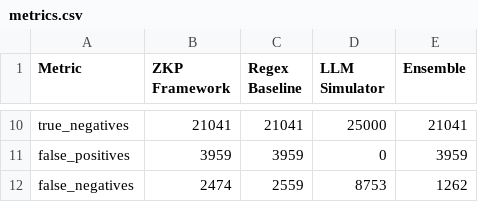
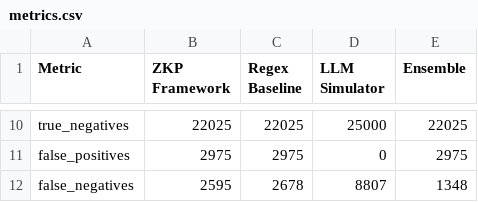
Before and after one commit to TakudzwaChoto/zkp-snarks, a CSV file: results_multi/size_50k/metrics.csv, drawn as a sheet; only a part is shown, gaps mark what is left out; the diff covers the shown part only; the diff names each change by its address in the sheet, - before the commit and + after, or states it on an @@ line.

```diff
--- a/results_multi/size_50k/metrics.csv
+++ b/results_multi/size_50k/metrics.csv
-B10 (ZKP Framework): 21041
+B10 (ZKP Framework): 22025
-C10 (Regex Baseline): 21041
+C10 (Regex Baseline): 22025
-E10 (Ensemble): 21041
+E10 (Ensemble): 22025
-B11 (ZKP Framework): 3959
+B11 (ZKP Framework): 2975
-C11 (Regex Baseline): 3959
+C11 (Regex Baseline): 2975
-E11 (Ensemble): 3959
+E11 (Ensemble): 2975
-B12 (ZKP Framework): 2474
+B12 (ZKP Framework): 2595
-C12 (Regex Baseline): 2559
+C12 (Regex Baseline): 2678
-D12 (LLM Simulator): 8753
+D12 (LLM Simulator): 8807
-E12 (Ensemble): 1262
+E12 (Ensemble): 1348
```
Also changed, not shown: 31 edited cells elsewhere in this file, results_multi/combined_metrics.csv, results_multi/size_120k/metrics.csv, 41 other files.
